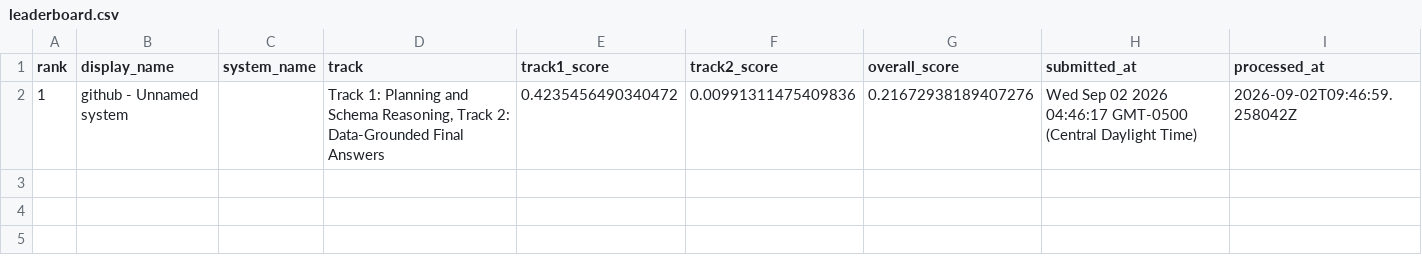
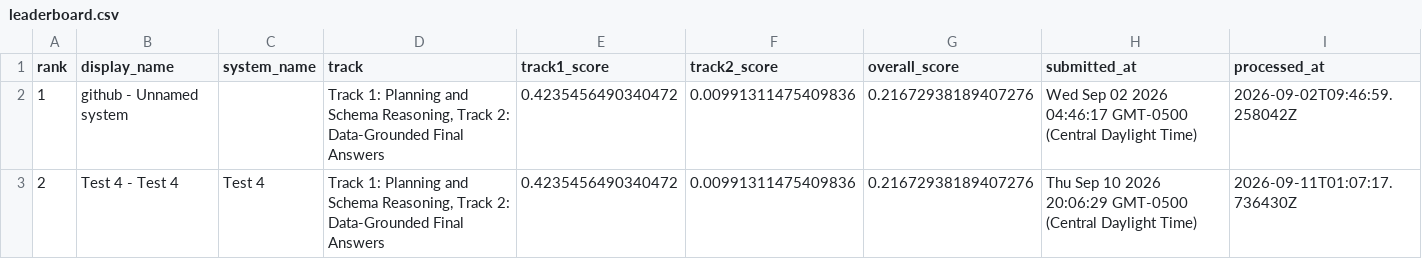
Before and after one commit to smart-mobility-lab/smart-mobility-lab.github.io, a CSV file: leaderboard/leaderboard.csv, drawn as a sheet; the diff names each change by its address in the sheet, - before the commit and + after, or states it on an @@ line.

Commit message:
Update Smart Mobility leaderboard

```diff
--- a/leaderboard/leaderboard.csv
+++ b/leaderboard/leaderboard.csv
+row 3: 2 | Test 4 - Test 4 | Test 4 | Track 1: Planning and Schema Reasoning, Track 2: Data-Grounded Final Answers | 0.4235456490340472 | 0.00991311475409836 | 0.21672938189407276 | Thu Sep 10 2026 20:06:29 GMT-0500 (Central Daylight Time) | 2026-09-11T01:07:17.736430Z
```
Also changed, not shown: 1 other file.
